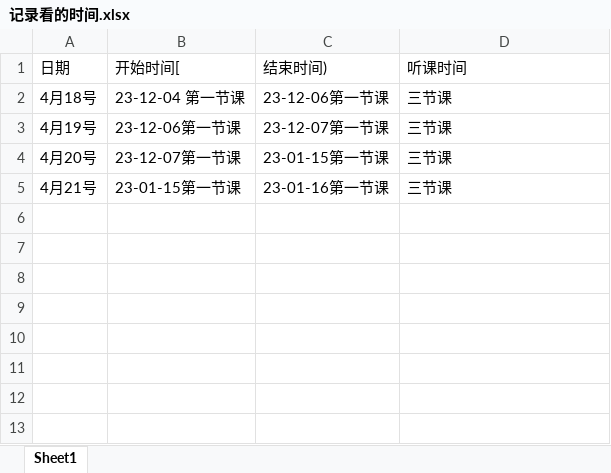
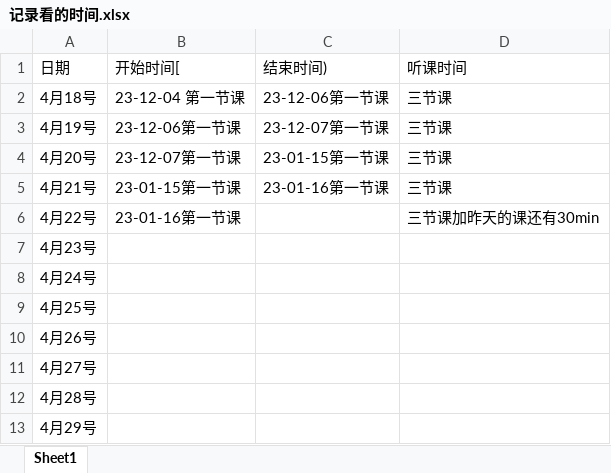
Before and after one commit to kismetfor/JavaSE_mac, an Excel workbook: 5 JavaEE/记录看的时间.xlsx, sheet Sheet1, drawn as a sheet; values as stored, in another font and other column widths than the file's, no borders; the diff names each change by its address in the sheet, - before the commit and + after, or states it on an @@ line.

```diff
--- a/5 JavaEE/记录看的时间.xlsx (sheet Sheet1)
+++ b/5 JavaEE/记录看的时间.xlsx (sheet Sheet1)
+row 6: 4月22号 | 23-01-16第一节课 |  | 三节课加昨天的课还有30min
+row 7: 4月23号
+row 8: 4月24号
+row 9: 4月25号
+row 10: 4月26号
+row 11: 4月27号
+row 12: 4月28号
+row 13: 4月29号
```
Also changed, not shown: 4 other files.
